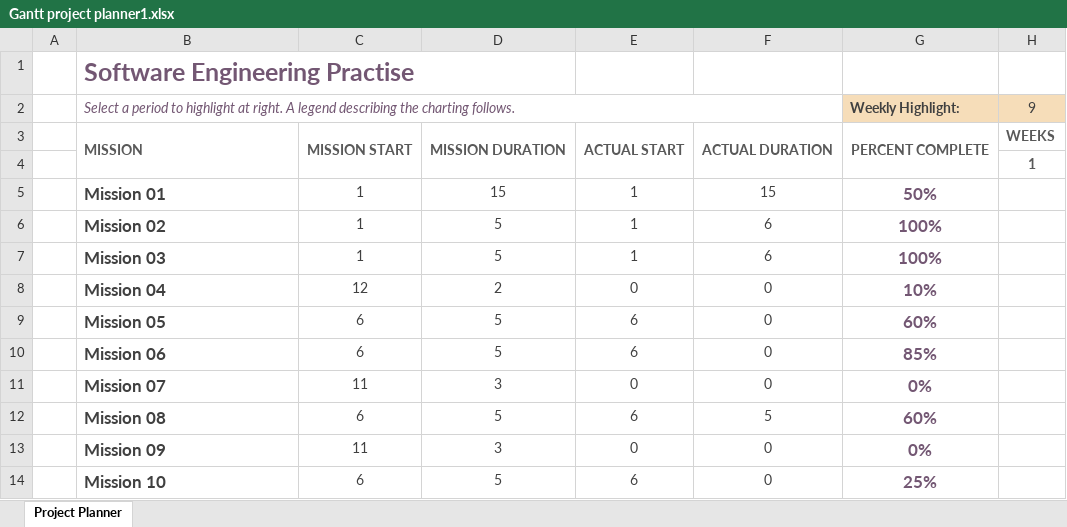
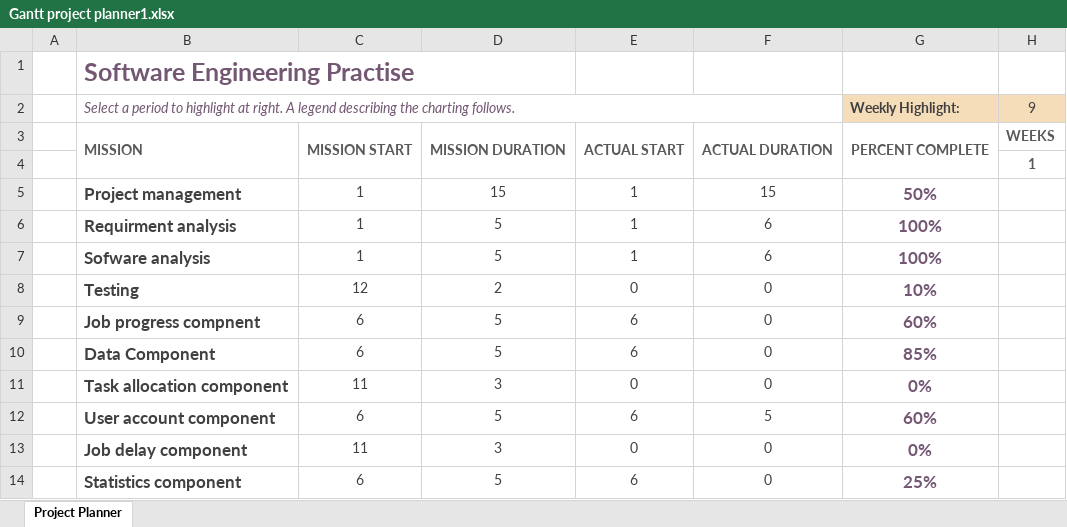
Before and after one commit to lewisjackson398/groupWork, an Excel workbook: Gantt project planner1.xlsx, sheet Project Planner, drawn as a sheet; only a part is shown; values as stored, in another font and other column widths than the file's, no borders; conditional formats not drawn; the diff names each change by its address in the sheet, - before the commit and + after, or states it on an @@ line.

Commit message:
Add files via upload

```diff
--- a/Gantt project planner1.xlsx (sheet Project Planner)
+++ b/Gantt project planner1.xlsx (sheet Project Planner)
-B5: Mission 01
+B5: Project management
-B6: Mission 02
+B6: Requirment analysis
-B7: Mission 03
+B7: Sofware analysis
-B8: Mission 04
+B8: Testing
-B9: Mission 05
+B9: Job progress compnent
-B10: Mission 06
+B10: Data Component
-B11: Mission 07
+B11: Task allocation component
-B12: Mission 08
+B12: User account component
-B13: Mission 09
+B13: Job delay component
-B14: Mission 10
+B14: Statistics component
```
